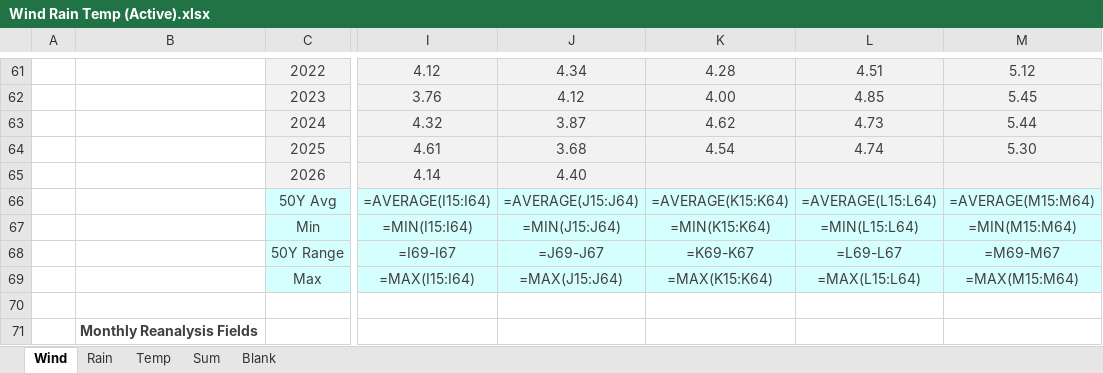
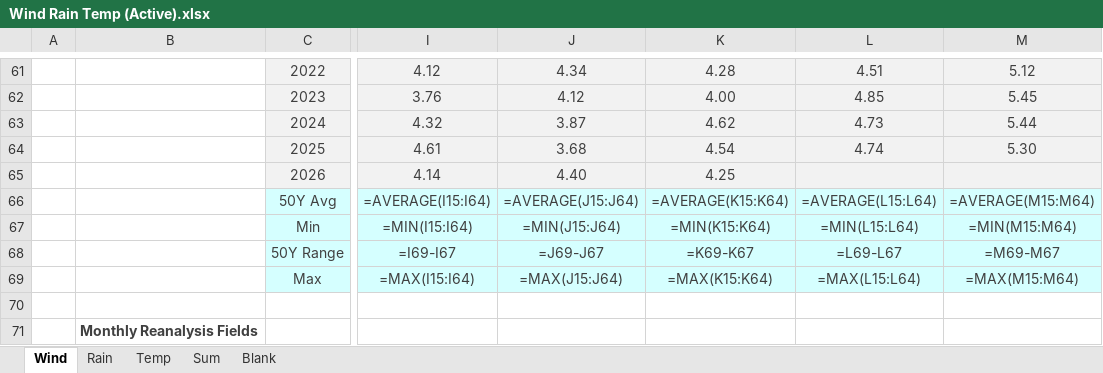
Before and after one commit to MasterKano/mr-climate, an Excel workbook: workbook/Wind Rain Temp (Active).xlsx, sheet Wind, drawn as a sheet; only a part is shown, gaps mark what is left out; values as stored, in another font and other column widths than the file's, no borders; formulas without a stored value are shown as written; charts and pictures not drawn; the diff names each change by its address in the sheet, - before the commit and + after, or states it on an @@ line.

```diff
--- a/workbook/Wind Rain Temp (Active).xlsx (sheet Wind)
+++ b/workbook/Wind Rain Temp (Active).xlsx (sheet Wind)
-K65: (empty)
+K65: 4.25
```
Also changed, not shown: sheet Rain, sheet Temp, 2 other files.
